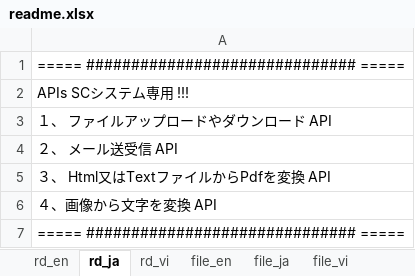
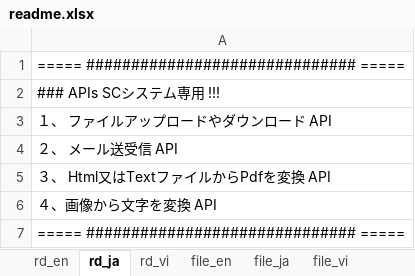
Before and after one commit to nguyenhuong791123/api, an Excel workbook: readme/readme.xlsx, sheet rd_ja, drawn as a sheet; only a part is shown; values as stored, in another font and other column widths than the file's, no borders; the diff names each change by its address in the sheet, - before the commit and + after, or states it on an @@ line.

```diff
--- a/readme/readme.xlsx (sheet rd_ja)
+++ b/readme/readme.xlsx (sheet rd_ja)
-A2: APIs SCシステム専用 !!!
+A2: ### APIs SCシステム専用 !!!
```
Also changed, not shown: sheet file_ja, sheet file_en, sheet file_vi, sheet rd_en, sheet rd_vi, other sheet tabs, 10 other files.
